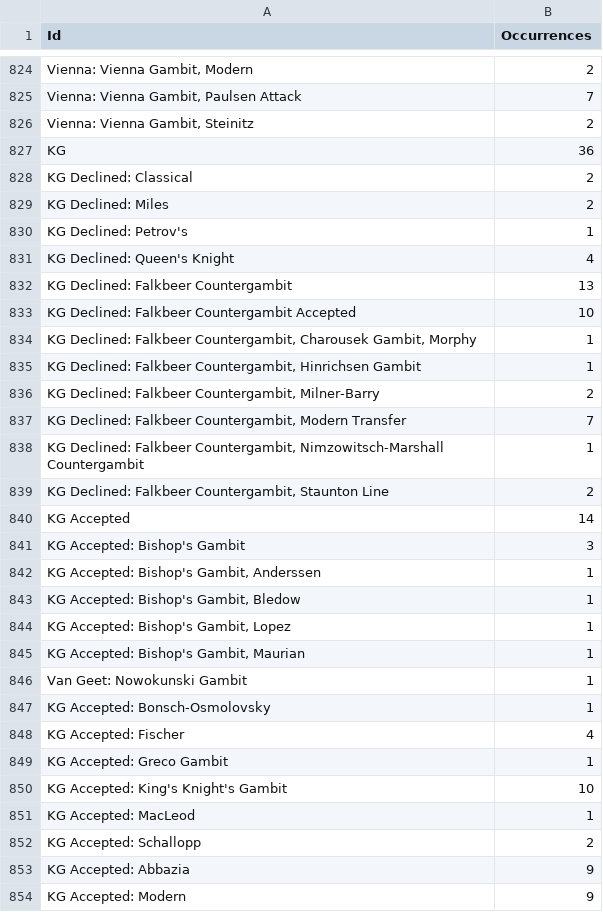
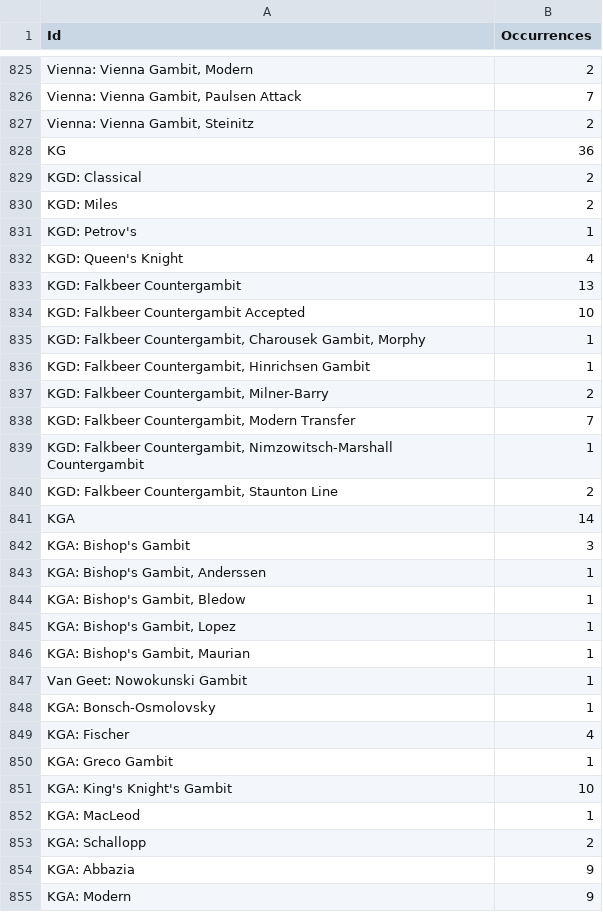
Before and after one commit to SandroMartens/chess-opening-transpositions, a CSV file: results/occurrences_10000.csv, drawn as a sheet; only a part is shown, gaps mark what is left out; addresses are those after the commit; the diff covers the shown part only; the diff names each change by its address in the sheet, - before the commit and + after, or states it on an @@ line.

```diff
--- a/results/occurrences_10000.csv
+++ b/results/occurrences_10000.csv
-A829 (Id): KG Declined: Classical
+A829 (Id): KGD: Classical
-A830 (Id): KG Declined: Miles
+A830 (Id): KGD: Miles
-A831 (Id): KG Declined: Petrov's
+A831 (Id): KGD: Petrov's
-A832 (Id): KG Declined: Queen's Knight
+A832 (Id): KGD: Queen's Knight
-A833 (Id): KG Declined: Falkbeer Countergambit
+A833 (Id): KGD: Falkbeer Countergambit
-A834 (Id): KG Declined: Falkbeer Countergambit Accepted
+A834 (Id): KGD: Falkbeer Countergambit Accepted
-A835 (Id): KG Declined: Falkbeer Countergambit,…
+A835 (Id): KGD: Falkbeer Countergambit,…
-A836 (Id): KG Declined: Falkbeer Countergambit,…
+A836 (Id): KGD: Falkbeer Countergambit,…
-A837 (Id): KG Declined: Falkbeer Countergambit, Milner-Barry
+A837 (Id): KGD: Falkbeer Countergambit, Milner-Barry
-A838 (Id): KG Declined: Falkbeer Countergambit,…
+A838 (Id): KGD: Falkbeer Countergambit,…
-A839 (Id): KG Declined: Falkbeer Countergambit,…
+A839 (Id): KGD: Falkbeer Countergambit,…
-A840 (Id): KG Declined: Falkbeer Countergambit,…
+A840 (Id): KGD: Falkbeer Countergambit,…
-A841 (Id): KG Accepted
+A841 (Id): KGA
-A842 (Id): KG Accepted: Bishop's Gambit
+A842 (Id): KGA: Bishop's Gambit
-A843 (Id): KG Accepted: Bishop's Gambit, Anderssen
+A843 (Id): KGA: Bishop's Gambit, Anderssen
-A844 (Id): KG Accepted: Bishop's Gambit, Bledow
+A844 (Id): KGA: Bishop's Gambit, Bledow
-A845 (Id): KG Accepted: Bishop's Gambit, Lopez
+A845 (Id): KGA: Bishop's Gambit, Lopez
-A846 (Id): KG Accepted: Bishop's Gambit, Maurian
+A846 (Id): KGA: Bishop's Gambit, Maurian
-A848 (Id): KG Accepted: Bonsch-Osmolovsky
+A848 (Id): KGA: Bonsch-Osmolovsky
-A849 (Id): KG Accepted: Fischer
+A849 (Id): KGA: Fischer
-A850 (Id): KG Accepted: Greco Gambit
+A850 (Id): KGA: Greco Gambit
-A851 (Id): KG Accepted: King's Knight's Gambit
+A851 (Id): KGA: King's Knight's Gambit
-A852 (Id): KG Accepted: MacLeod
+A852 (Id): KGA: MacLeod
-A853 (Id): KG Accepted: Schallopp
+A853 (Id): KGA: Schallopp
-A854 (Id): KG Accepted: Abbazia
+A854 (Id): KGA: Abbazia
-A855 (Id): KG Accepted: Modern
+A855 (Id): KGA: Modern
```
Also changed, not shown: 2 added rows and 123 edited cells elsewhere in this file, 4 other files.
